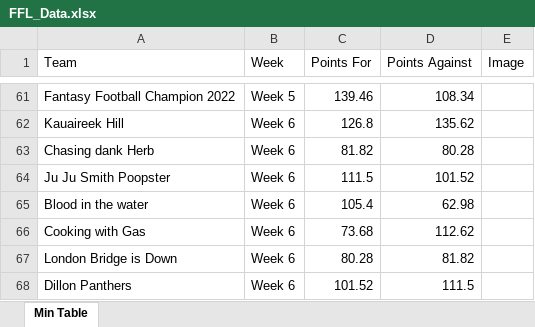
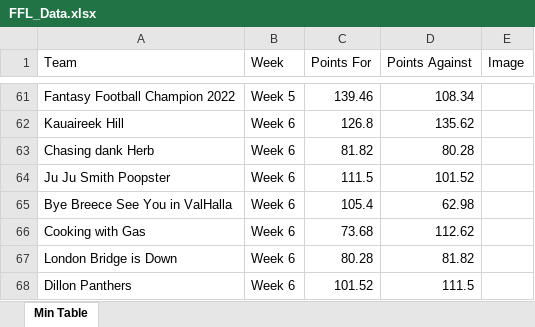
Before and after one commit to edenaxe/FFL-Dash, an Excel workbook: FFL_Data.xlsx, sheet Min Table, drawn as a sheet; only a part is shown, gaps mark what is left out; values as stored, in another font and other column widths than the file's, no borders; the diff covers the shown part only; the diff names each change by its address in the sheet, - before the commit and + after, or states it on an @@ line.

```diff
--- a/FFL_Data.xlsx (sheet Min Table)
+++ b/FFL_Data.xlsx (sheet Min Table)
-A65 (Team): Blood in the water
+A65 (Team): Bye Breece See You in ValHalla
```
Also changed, not shown: 12 added rows and 31 edited cells elsewhere in this sheet.
